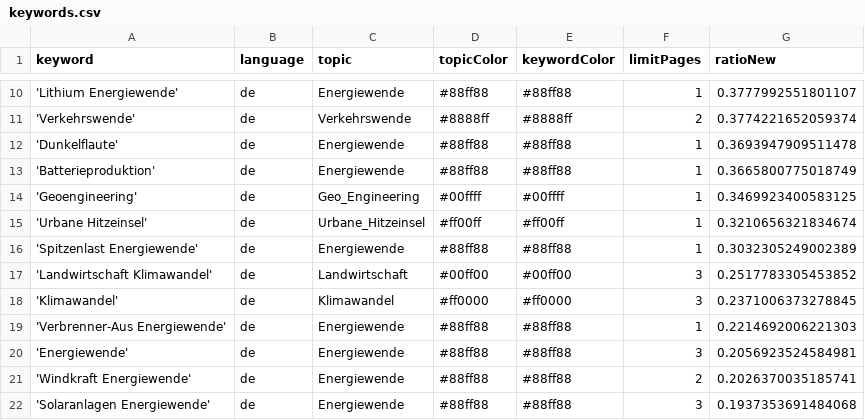
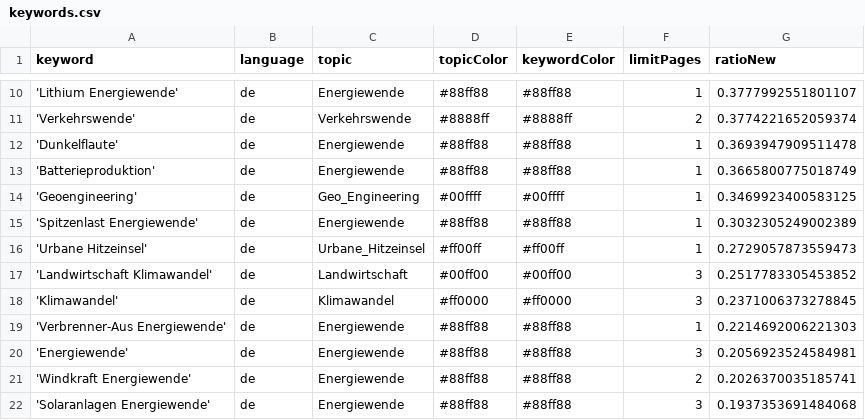
Before and after one commit to daschu83-news/energyIsComing, a CSV file: keywords.csv, drawn as a sheet; only a part is shown, gaps mark what is left out.

Commit message:
Commit from GitHub Actions (harvest:0.0)

```diff
--- a/keywords.csv
+++ b/keywords.csv
@@ -14,4 +14,4 @@ keyword,language,topic,topicColor,keywordColor,limitPages,ratioNew
 'Geoengineering',de,Geo_Engineering,#00ffff,#00ffff,1,0.3469923400583125
-'Urbane Hitzeinsel',de,Urbane_Hitzeinsel,#ff00ff,#ff00ff,1,0.3210656321834674
 'Spitzenlast Energiewende',de,Energiewende,#88ff88,#88ff88,1,0.3032305249002389
+'Urbane Hitzeinsel',de,Urbane_Hitzeinsel,#ff00ff,#ff00ff,1,0.2729057873559473
 'Landwirtschaft Klimawandel',de,Landwirtschaft,#00ff00,#00ff00,3,0.2517783305453852
```
